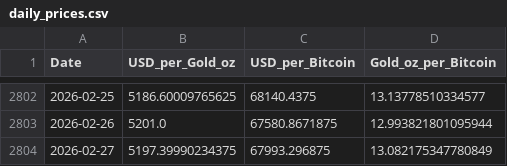
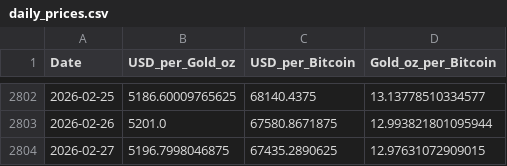
Before and after one commit to silmonbiggs/BTCvGold, a CSV file: data/daily_prices.csv, drawn as a sheet; only a part is shown, gaps mark what is left out.

```diff
--- a/data/daily_prices.csv
+++ b/data/daily_prices.csv
@@ -2803,2 +2803,2 @@ Date,USD_per_Gold_oz,USD_per_Bitcoin,Gold_oz_per_Bitcoin
 2026-02-26,5201.0,67580.8671875,12.993821801095944
-2026-02-27,5197.39990234375,67993.296875,13.082175347780849
+2026-02-27,5196.7998046875,67435.2890625,12.97631072909015
```
Also changed, not shown: 2 other files.
